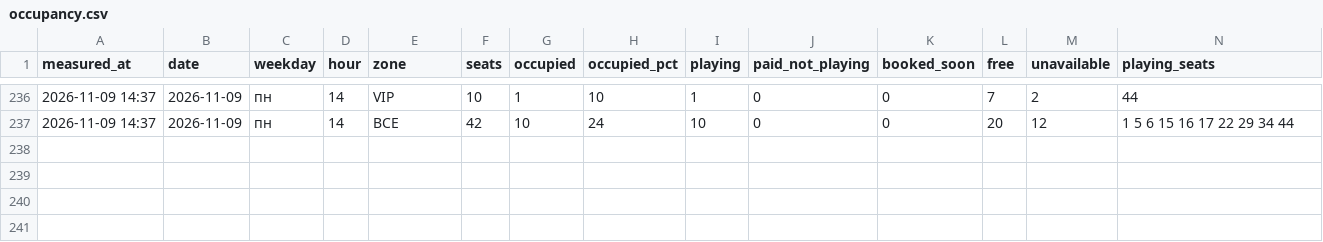
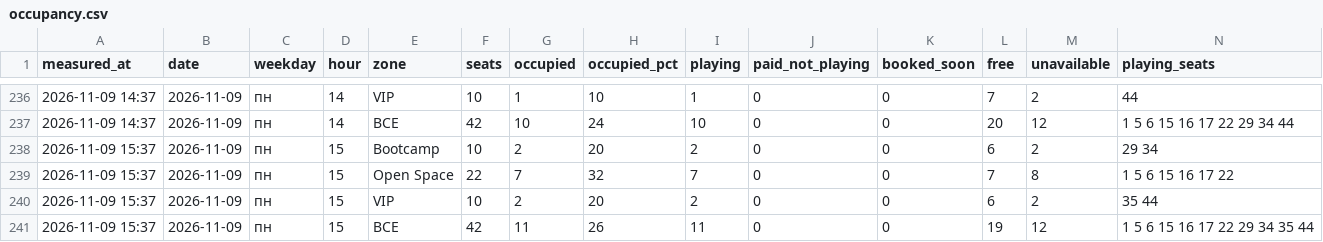
Before and after one commit to replaygot/Cyber-statistics-ast, a CSV file: data/bKqXNKEG/occupancy.csv, drawn as a sheet; only a part is shown, gaps mark what is left out; rows hold the shown columns only; the diff names each change by its address in the sheet, - before the commit and + after, or states it on an @@ line.

```diff
--- a/data/bKqXNKEG/occupancy.csv
+++ b/data/bKqXNKEG/occupancy.csv
+row 238: 2026-11-09 15:37 | 2026-11-09 | пн | 15 | Bootcamp | 10 | 2 | 20 | 2 | 0 | 0 | 6 | 2 | 29 34
+row 239: 2026-11-09 15:37 | 2026-11-09 | пн | 15 | Open Space | 22 | 7 | 32 | 7 | 0 | 0 | 7 | 8 | 1 5 6 15 16 17 22
+row 240: 2026-11-09 15:37 | 2026-11-09 | пн | 15 | VIP | 10 | 2 | 20 | 2 | 0 | 0 | 6 | 2 | 35 44
+row 241: 2026-11-09 15:37 | 2026-11-09 | пн | 15 | ВСЕ | 42 | 11 | 26 | 11 | 0 | 0 | 19 | 12 | 1 5 6 15 16 17 22 29 34 35 44
```
Also changed, not shown: data/1JB6N7pB/occupancy.csv, data/1JB6NB4A/occupancy.csv, 21 other files.
